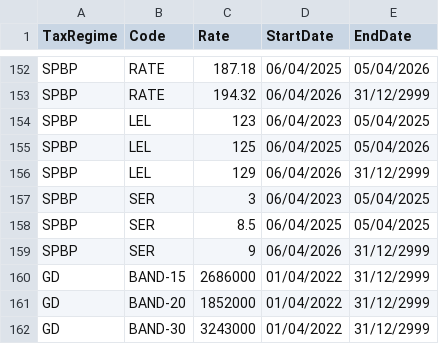
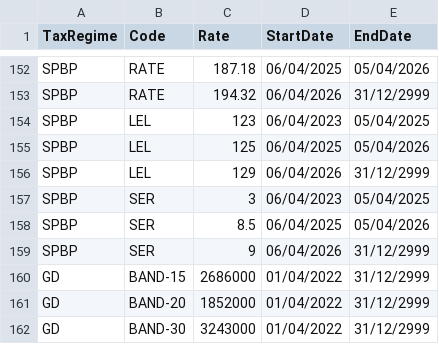
Before and after one commit to hmrc/gform-frontend, a CSV file: conf/lookup/HMRCTaxRates.csv, drawn as a sheet; only a part is shown, gaps mark what is left out.

Commit message:
GFORMS-3909 Amendment to end date (#2682)

```diff
--- a/conf/lookup/HMRCTaxRates.csv
+++ b/conf/lookup/HMRCTaxRates.csv
@@ -157,3 +157,3 @@ SPBP,LEL,129,06/04/2026,31/12/2999
 SPBP,SER,3,06/04/2023,05/04/2025
-SPBP,SER,8.5,06/04/2025,05/04/2025
+SPBP,SER,8.5,06/04/2025,05/04/2026
 SPBP,SER,9,06/04/2026,31/12/2999
```
